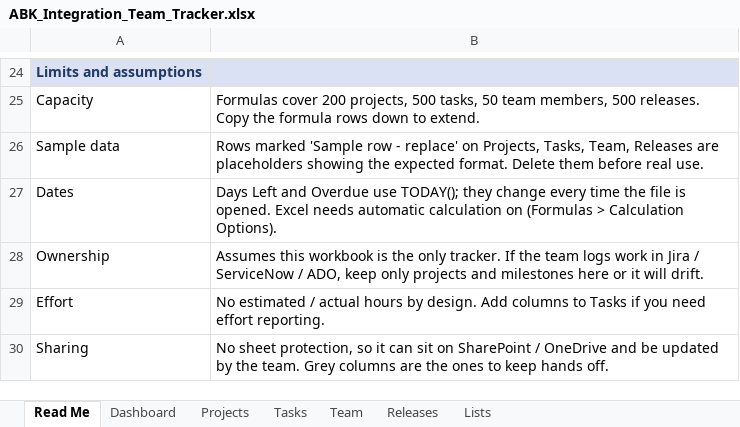
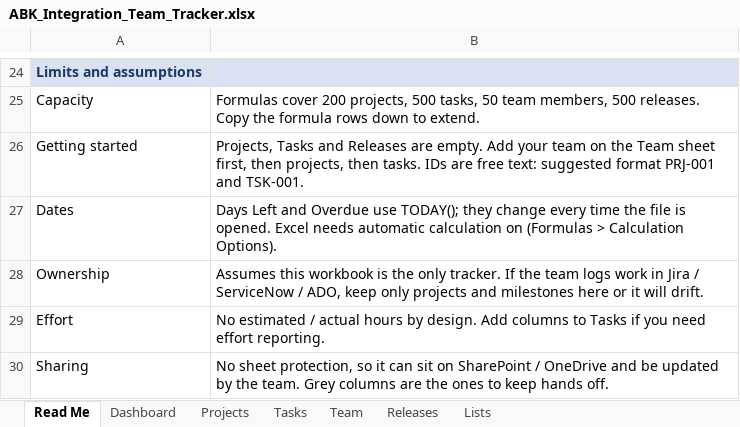
Before and after one commit to srirm88/Claude-Code-Phani, an Excel workbook: tools/ABK_Integration_Team_Tracker.xlsx, sheet Read Me, drawn as a sheet; only a part is shown, gaps mark what is left out; values as stored, in another font and other column widths than the file's, no borders; removed rows and columns are numbered as before the commit, all else as after; the diff names each change by its address in the sheet, - before the commit and + after, or states it on an @@ line.

```diff
--- a/tools/ABK_Integration_Team_Tracker.xlsx (sheet Read Me)
+++ b/tools/ABK_Integration_Team_Tracker.xlsx (sheet Read Me)
-row 26: Sample data | Rows marked 'Sample row - replace' on Projects, Tasks, Team, Releases are placeholders showing the expected format. Delete them before real use.
+row 26: Getting started | Projects, Tasks and Releases are empty. Add your team on the Team sheet first, then projects, then tasks. IDs are free text: suggested format PRJ-001 and TSK-001.
```
Also changed, not shown: sheet Tasks, sheet Dashboard, sheet Projects, sheet Team, sheet Releases, 1 other file.
